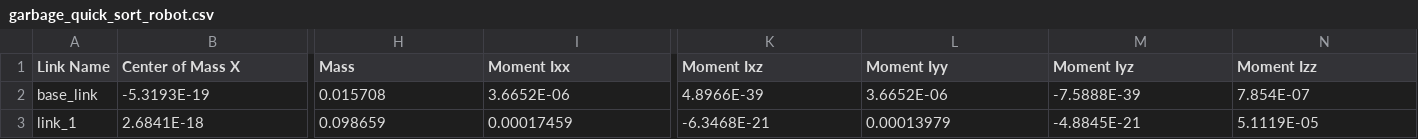
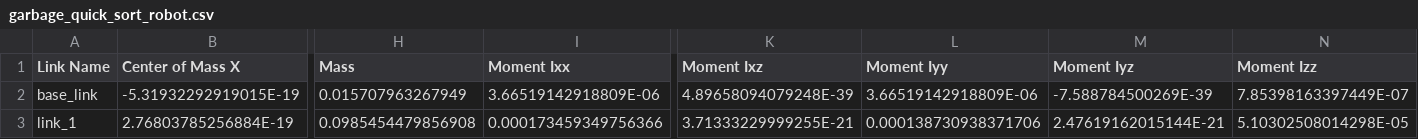
Before and after one commit to Venky14062001/garbage_quick_sort, a CSV file: garbage_quick_sort_robot/urdf/garbage_quick_sort_robot.csv, drawn as a sheet; only a part is shown, gaps mark what is left out; the diff covers the shown part only; the diff names each change by its address in the sheet, - before the commit and + after, or states it on an @@ line.

```diff
--- a/garbage_quick_sort_robot/urdf/garbage_quick_sort_robot.csv
+++ b/garbage_quick_sort_robot/urdf/garbage_quick_sort_robot.csv
-B2 (Center of Mass X): -5.3193E-19
+B2 (Center of Mass X): -5.31932292919015E-19
-H2 (Mass): 0.015708
+H2 (Mass): 0.015707963267949
-I2 (Moment Ixx): 3.6652E-06
+I2 (Moment Ixx): 3.66519142918809E-06
-K2 (Moment Ixz): 4.8966E-39
+K2 (Moment Ixz): 4.89658094079248E-39
-L2 (Moment Iyy): 3.6652E-06
+L2 (Moment Iyy): 3.66519142918809E-06
-M2 (Moment Iyz): -7.5888E-39
+M2 (Moment Iyz): -7.588784500269E-39
-N2 (Moment Izz): 7.854E-07
+N2 (Moment Izz): 7.85398163397449E-07
-B3 (Center of Mass X): 2.6841E-18
+B3 (Center of Mass X): 2.76803785256884E-19
-H3 (Mass): 0.098659
+H3 (Mass): 0.0985454479856908
-I3 (Moment Ixx): 0.00017459
+I3 (Moment Ixx): 0.000173459349756366
-K3 (Moment Ixz): -6.3468E-21
+K3 (Moment Ixz): 3.71333229999255E-21
-L3 (Moment Iyy): 0.00013979
+L3 (Moment Iyy): 0.000138730938371706
-M3 (Moment Iyz): -4.8845E-21
+M3 (Moment Iyz): 2.47619162015144E-21
-N3 (Moment Izz): 5.1119E-05
+N3 (Moment Izz): 5.10302508014298E-05
```
Also changed, not shown: 50 edited cells elsewhere in this file, 12 other files.
